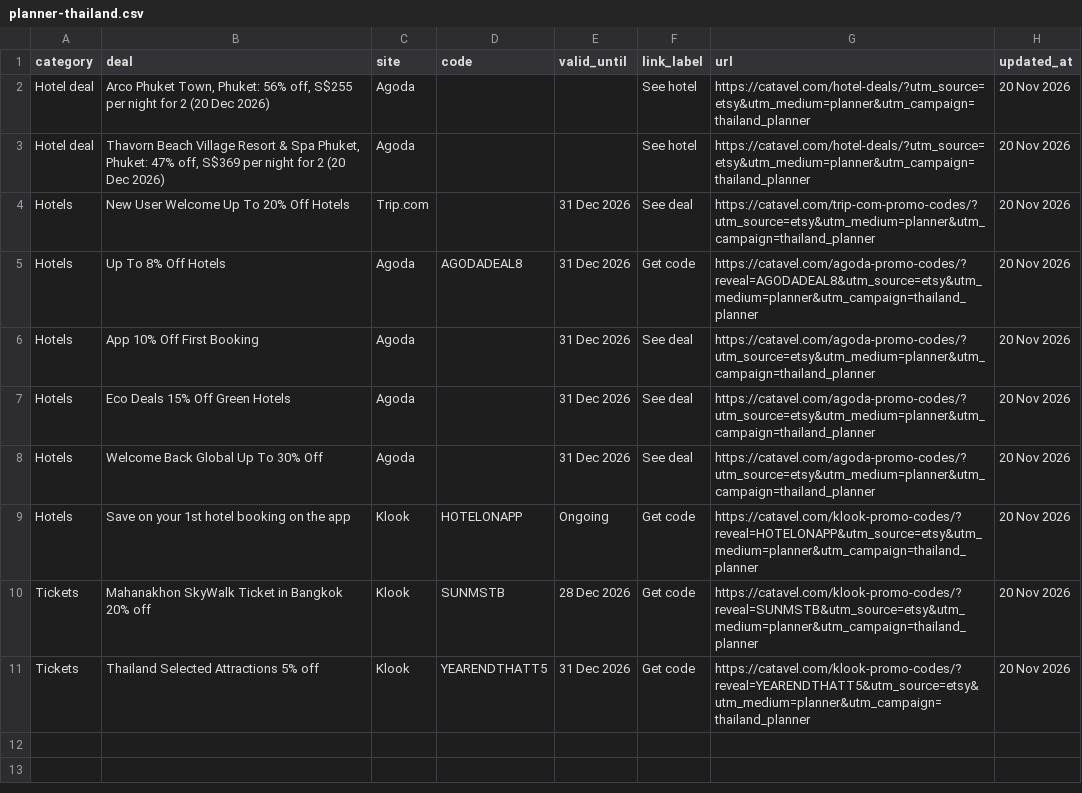
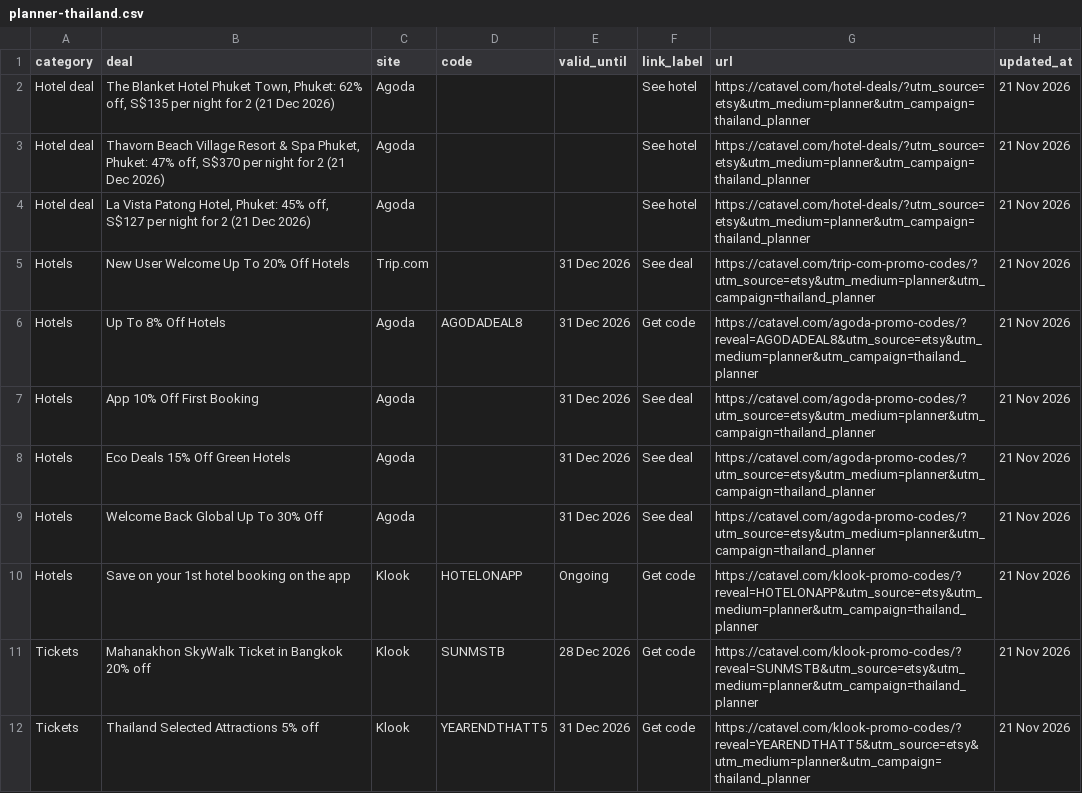
Before and after one commit to catavel/Catavel, a CSV file: feeds/planner-thailand.csv, drawn as a sheet.

Commit message:
chore: update planner feed thailand [2026-11-21]

```diff
--- a/feeds/planner-thailand.csv
+++ b/feeds/planner-thailand.csv
@@ -1,11 +1,12 @@
 category,deal,site,code,valid_until,link_label,url,updated_at
-Hotel deal,"Arco Phuket Town, Phuket: 56% off, S$255 per night for 2 (20 Dec 2026)",Agoda,,,See hotel,https://catavel.com/hotel-deals/?utm_source=etsy&utm_medium=planner&utm_campaign=thailand_planner,20 Nov 2026
-Hotel deal,"Thavorn Beach Village Resort & Spa Phuket, Phuket: 47% off, S$369 per night for 2 (20 Dec 2026)",Agoda,,,See hotel,https://catavel.com/hotel-deals/?utm_source=etsy&utm_medium=planner&utm_campaign=thailand_planner,20 Nov 2026
-Hotels,New User Welcome Up To 20% Off Hotels,Trip.com,,31 Dec 2026,See deal,https://catavel.com/trip-com-promo-codes/?utm_source=etsy&utm_medium=planner&utm_campaign=thailand_planner,20 Nov 2026
-Hotels,Up To 8% Off Hotels,Agoda,AGODADEAL8,31 Dec 2026,Get code,https://catavel.com/agoda-promo-codes/?reveal=AGODADEAL8&utm_source=etsy&utm_medium=planner&utm_campaign=thailand_planner,20 Nov 2026
-Hotels,App 10% Off First Booking,Agoda,,31 Dec 2026,See deal,https://catavel.com/agoda-promo-codes/?utm_source=etsy&utm_medium=planner&utm_campaign=thailand_planner,20 Nov 2026
-Hotels,Eco Deals 15% Off Green Hotels,Agoda,,31 Dec 2026,See deal,https://catavel.com/agoda-promo-codes/?utm_source=etsy&utm_medium=planner&utm_campaign=thailand_planner,20 Nov 2026
-Hotels,Welcome Back Global Up To 30% Off,Agoda,,31 Dec 2026,See deal,https://catavel.com/agoda-promo-codes/?utm_source=etsy&utm_medium=planner&utm_campaign=thailand_planner,20 Nov 2026
-Hotels,Save on your 1st hotel booking on the app,Klook,HOTELONAPP,Ongoing,Get code,https://catavel.com/klook-promo-codes/?reveal=HOTELONAPP&utm_source=etsy&utm_medium=planner&utm_campaign=thailand_planner,20 Nov 2026
-Tickets,Mahanakhon SkyWalk Ticket in Bangkok 20% off,Klook,SUNMSTB,28 Dec 2026,Get code,https://catavel.com/klook-promo-codes/?reveal=SUNMSTB&utm_source=etsy&utm_medium=planner&utm_campaign=thailand_planner,20 Nov 2026
-Tickets,Thailand Selected Attractions 5% off,Klook,YEARENDTHATT5,31 Dec 2026,Get code,https://catavel.com/klook-promo-codes/?reveal=YEARENDTHATT5&utm_source=etsy&utm_medium=planner&utm_campaign=thailand_planner,20 Nov 2026
+Hotel deal,"The Blanket Hotel Phuket Town, Phuket: 62% off, S$135 per night for 2 (21 Dec 2026)",Agoda,,,See hotel,https://catavel.com/hotel-deals/?utm_source=etsy&utm_medium=planner&utm_campaign=thailand_planner,21 Nov 2026
+Hotel deal,"Thavorn Beach Village Resort & Spa Phuket, Phuket: 47% off, S$370 per night for 2 (21 Dec 2026)",Agoda,,,See hotel,https://catavel.com/hotel-deals/?utm_source=etsy&utm_medium=planner&utm_campaign=thailand_planner,21 Nov 2026
+Hotel deal,"La Vista Patong Hotel, Phuket: 45% off, S$127 per night for 2 (21 Dec 2026)",Agoda,,,See hotel,https://catavel.com/hotel-deals/?utm_source=etsy&utm_medium=planner&utm_campaign=thailand_planner,21 Nov 2026
+Hotels,New User Welcome Up To 20% Off Hotels,Trip.com,,31 Dec 2026,See deal,https://catavel.com/trip-com-promo-codes/?utm_source=etsy&utm_medium=planner&utm_campaign=thailand_planner,21 Nov 2026
+Hotels,Up To 8% Off Hotels,Agoda,AGODADEAL8,31 Dec 2026,Get code,https://catavel.com/agoda-promo-codes/?reveal=AGODADEAL8&utm_source=etsy&utm_medium=planner&utm_campaign=thailand_planner,21 Nov 2026
+Hotels,App 10% Off First Booking,Agoda,,31 Dec 2026,See deal,https://catavel.com/agoda-promo-codes/?utm_source=etsy&utm_medium=planner&utm_campaign=thailand_planner,21 Nov 2026
+Hotels,Eco Deals 15% Off Green Hotels,Agoda,,31 Dec 2026,See deal,https://catavel.com/agoda-promo-codes/?utm_source=etsy&utm_medium=planner&utm_campaign=thailand_planner,21 Nov 2026
+Hotels,Welcome Back Global Up To 30% Off,Agoda,,31 Dec 2026,See deal,https://catavel.com/agoda-promo-codes/?utm_source=etsy&utm_medium=planner&utm_campaign=thailand_planner,21 Nov 2026
+Hotels,Save on your 1st hotel booking on the app,Klook,HOTELONAPP,Ongoing,Get code,https://catavel.com/klook-promo-codes/?reveal=HOTELONAPP&utm_source=etsy&utm_medium=planner&utm_campaign=thailand_planner,21 Nov 2026
+Tickets,Mahanakhon SkyWalk Ticket in Bangkok 20% off,Klook,SUNMSTB,28 Dec 2026,Get code,https://catavel.com/klook-promo-codes/?reveal=SUNMSTB&utm_source=etsy&utm_medium=planner&utm_campaign=thailand_planner,21 Nov 2026
+Tickets,Thailand Selected Attractions 5% off,Klook,YEARENDTHATT5,31 Dec 2026,Get code,https://catavel.com/klook-promo-codes/?reveal=YEARENDTHATT5&utm_source=etsy&utm_medium=planner&utm_campaign=thailand_planner,21 Nov 2026
```
